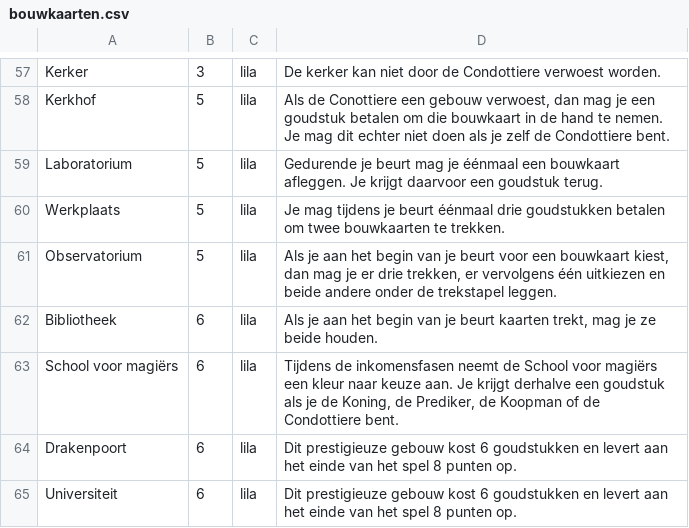
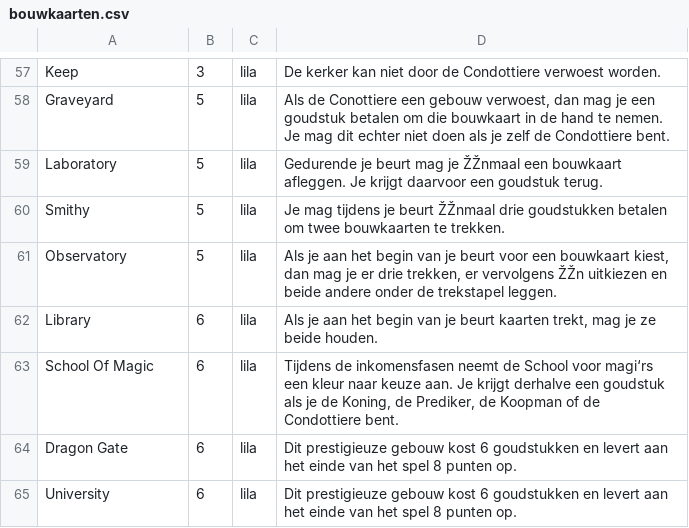
Before and after one commit to Alexnagel/Machiavelli, a CSV file: MachiavelliServer/Server/bouwkaarten.csv, drawn as a sheet; only a part is shown, gaps mark what is left out; the diff covers the shown part only; the diff names each change by its address in the sheet, - before the commit and + after, or states it on an @@ line.

```diff
--- a/MachiavelliServer/Server/bouwkaarten.csv
+++ b/MachiavelliServer/Server/bouwkaarten.csv
-A57: Kerker
+A57: Keep
-A58: Kerkhof
+A58: Graveyard
-A59: Laboratorium
+A59: Laboratory
-D59: …mag je éénmaal een bouwkaart…
+D59: …mag je ŽŽnmaal een bouwkaart…
-A60: Werkplaats
+A60: Smithy
-D60: …je beurt éénmaal drie goudstukken…
+D60: …je beurt ŽŽnmaal drie goudstukken…
-A61: Observatorium
+A61: Observatory
-D61: …er vervolgens één uitkiezen en…
+D61: …er vervolgens ŽŽn uitkiezen en…
-A62: Bibliotheek
+A62: Library
-A63: School voor magiërs
+A63: School Of Magic
-D63: …School voor magiërs een kleur…
+D63: …School voor magi‘rs een kleur…
-A64: Drakenpoort
+A64: Dragon Gate
-A65: Universiteit
+A65: University
```
Also changed, not shown: 56 edited cells elsewhere in this file, 2 other files.
